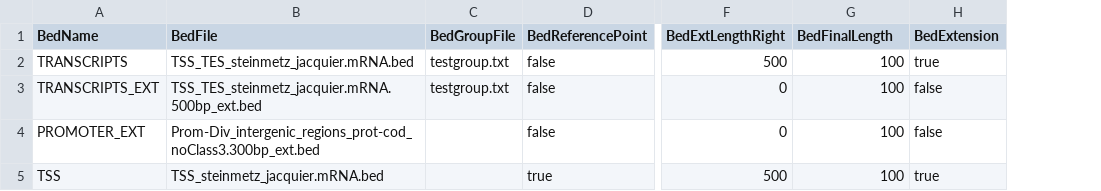
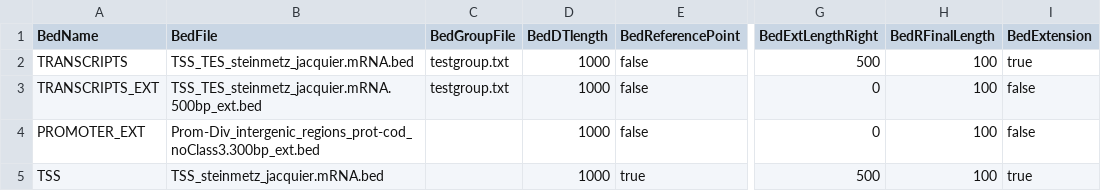
Before and after one commit to cyrildw/nf-AnalysesOnCoordinates, a CSV file: BedDesign.csv, drawn as a sheet; only a part is shown, gaps mark what is left out; addresses are those after the commit; the diff names each change by its address in the sheet, - before the commit and + after, or states it on an @@ line.

Commit message:
added one column to beddesign

```diff
--- a/BedDesign.csv
+++ b/BedDesign.csv
+column D (BedDTlength), rows 2-5: all 1000
-H1: BedFinalLength
+H1: BedRFinalLength
```
Also changed, not shown: 1 other file.
